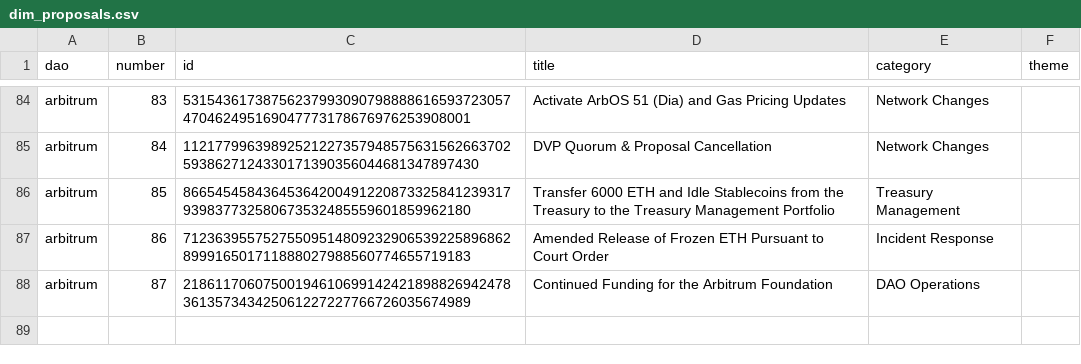
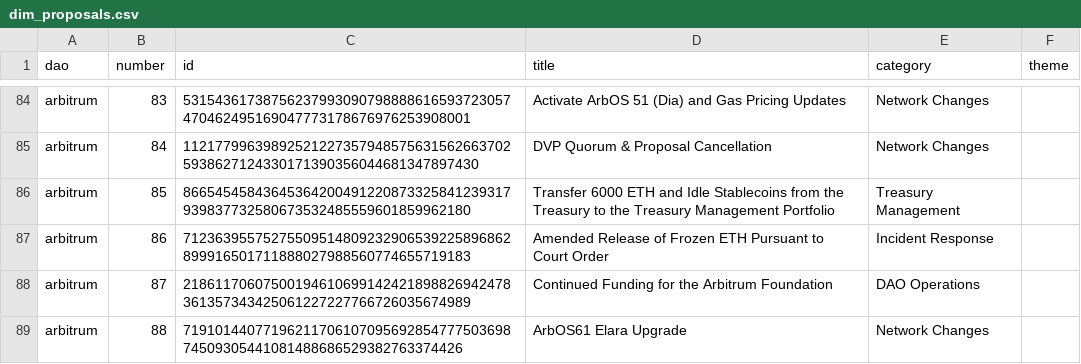
Before and after one commit to Entropy-Advisors/entropy-shared-seeds, a CSV file: seeds/dim_proposals.csv, drawn as a sheet; only a part is shown, gaps mark what is left out.

Commit message:
Add ArbOS61 Elara Upgrade proposal to dim_proposals

```diff
--- a/seeds/dim_proposals.csv
+++ b/seeds/dim_proposals.csv
@@ -88 +88,2 @@ arbitrum,86,71236395575275509514809232906539225896862899916501711888027988560774
 arbitrum,87,21861170607500194610699142421898826942478361357343425061227227766726035674989,Continued Funding for the Arbitrum Foundation,DAO Operations,
+arbitrum,88,7191014407719621170610709569285477750369874509305441081488686529382763374426,ArbOS61 Elara Upgrade,Network Changes,
```
